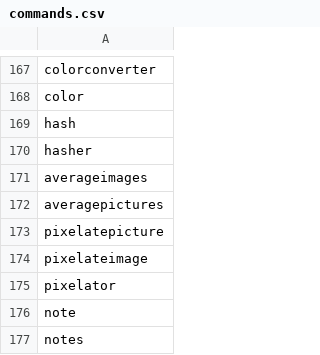
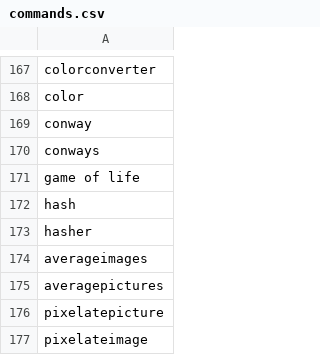
Before and after one commit to NathanCheshire/Cyder, a CSV file: static/csv/commands.csv, drawn as a sheet; only a part is shown, gaps mark what is left out; the shorter side is filled out with more unchanged rows.

Commit message:
fix extended border drawing on grid, add main buttons for conway

```diff
--- a/static/csv/commands.csv
+++ b/static/csv/commands.csv
@@ -168,2 +168,5 @@ colorconverter
 color
+conway
+conways
+game of life
 hash
```
Also changed, not shown: 23 other files.
